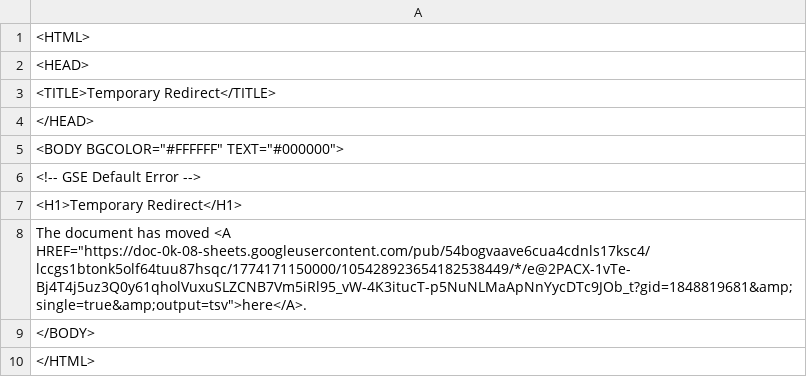
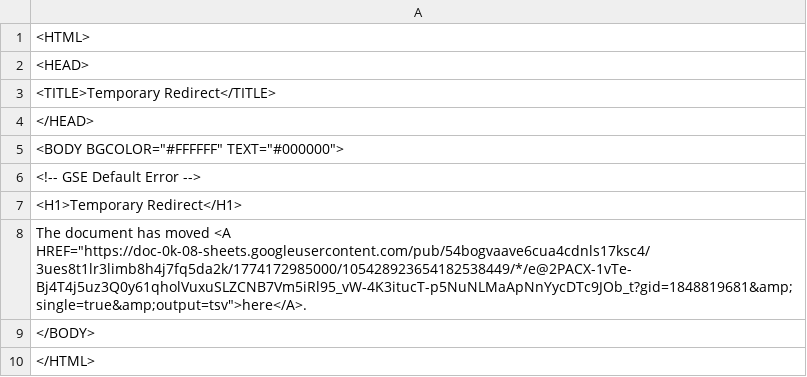
Before and after one commit to bostonshowcal/bostonshowcal, a TSV file: file.tsv, drawn as a sheet.

Commit message:
new date commit

```diff
--- a/file.tsv
+++ b/file.tsv
@@ -7,3 +7,3 @@
 <H1>Temporary Redirect</H1>
-The document has moved <A HREF="https://doc-0k-08-sheets.googleusercontent.com/pub/54bogvaave6cua4cdnls17ksc4/lccgs1btonk5olf64tuu87hsqc/1774171150000/105428923654182538449/*/e@2PACX-1vTe-Bj4T4j5uz3Q0y61qholVuxuSLZCNB7Vm5iRl95_vW-4K3itucT-p5NuNLMaApNnYycDTc9JOb_t?gid=1848819681&amp;single=true&amp;output=tsv">here</A>.
+The document has moved <A HREF="https://doc-0k-08-sheets.googleusercontent.com/pub/54bogvaave6cua4cdnls17ksc4/3ues8t1lr3limb8h4j7fq5da2k/1774172985000/105428923654182538449/*/e@2PACX-1vTe-Bj4T4j5uz3Q0y61qholVuxuSLZCNB7Vm5iRl95_vW-4K3itucT-p5NuNLMaApNnYycDTc9JOb_t?gid=1848819681&amp;single=true&amp;output=tsv">here</A>.
 </BODY>
```
